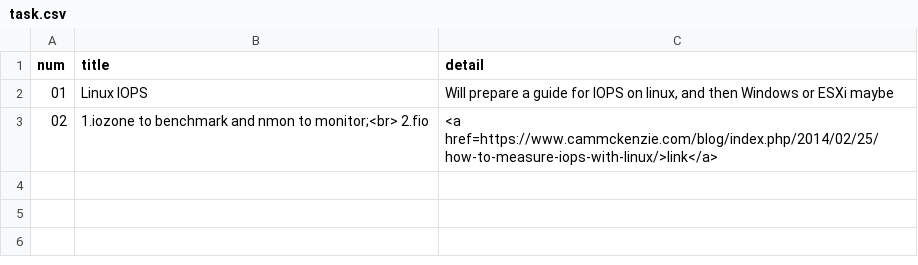
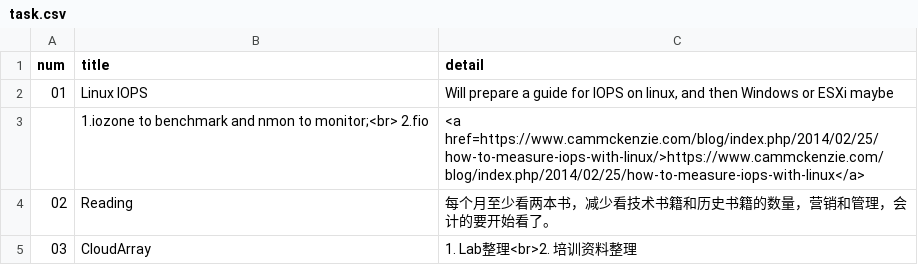
Before and after one commit to stevensia/stevensia.github.io, a CSV file: _data/task.csv, drawn as a sheet.

Commit message:
By auto

```diff
--- a/_data/task.csv
+++ b/_data/task.csv
@@ -2,2 +2,4 @@ num,title,detail
 01,Linux IOPS,"Will prepare a guide for IOPS on linux, and then Windows or ESXi maybe"
-02,"1.iozone to benchmark and nmon to monitor;<br> 2.fio ","<a href=https://www.cammckenzie.com/blog/index.php/2014/02/25/how-to-measure-iops-with-linux/>link</a>"
+,"1.iozone to benchmark and nmon to monitor;<br> 2.fio ","<a href=https://www.cammckenzie.com/blog/index.php/2014/02/25/how-to-measure-iops-with-linux/>https://www.cammckenzie.com/blog/index.php/2014/02/25/how-to-measure-iops-with-linux</a>"
+02,Reading,"每个月至少看两本书，减少看技术书籍和历史书籍的数量，营销和管理，会计的要开始看了。"
+03,"CloudArray","1. Lab整理<br>2. 培训资料整理"
```
